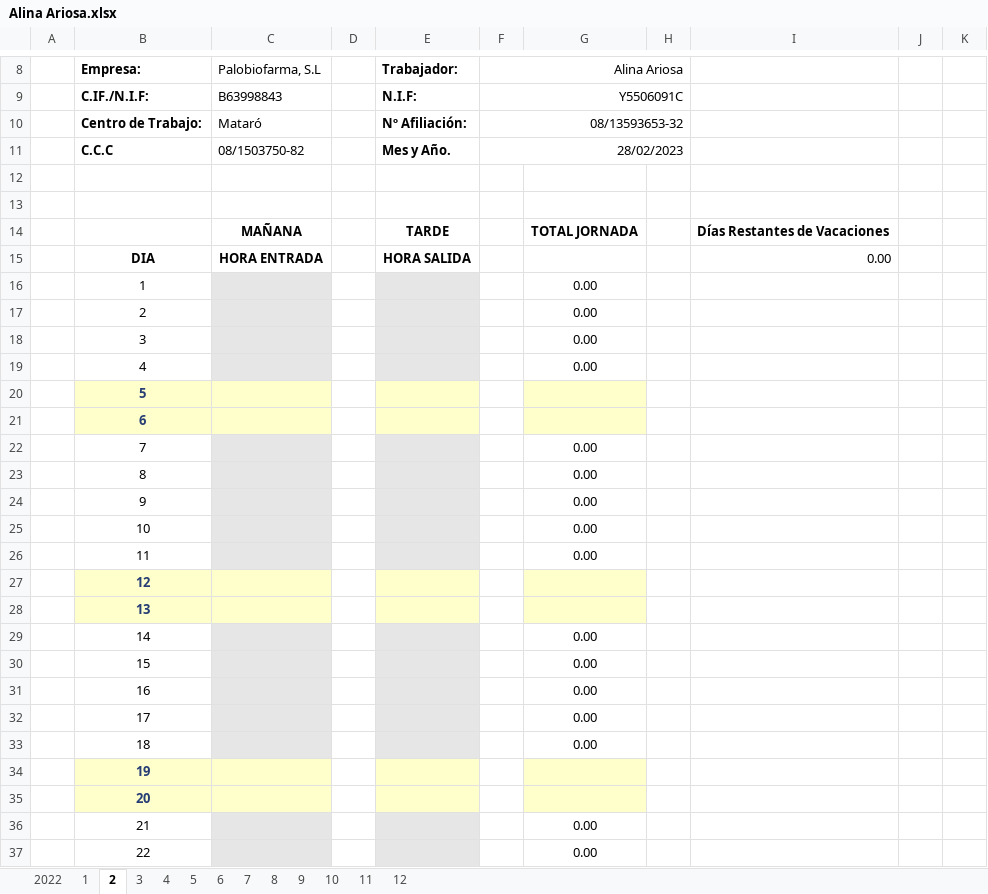
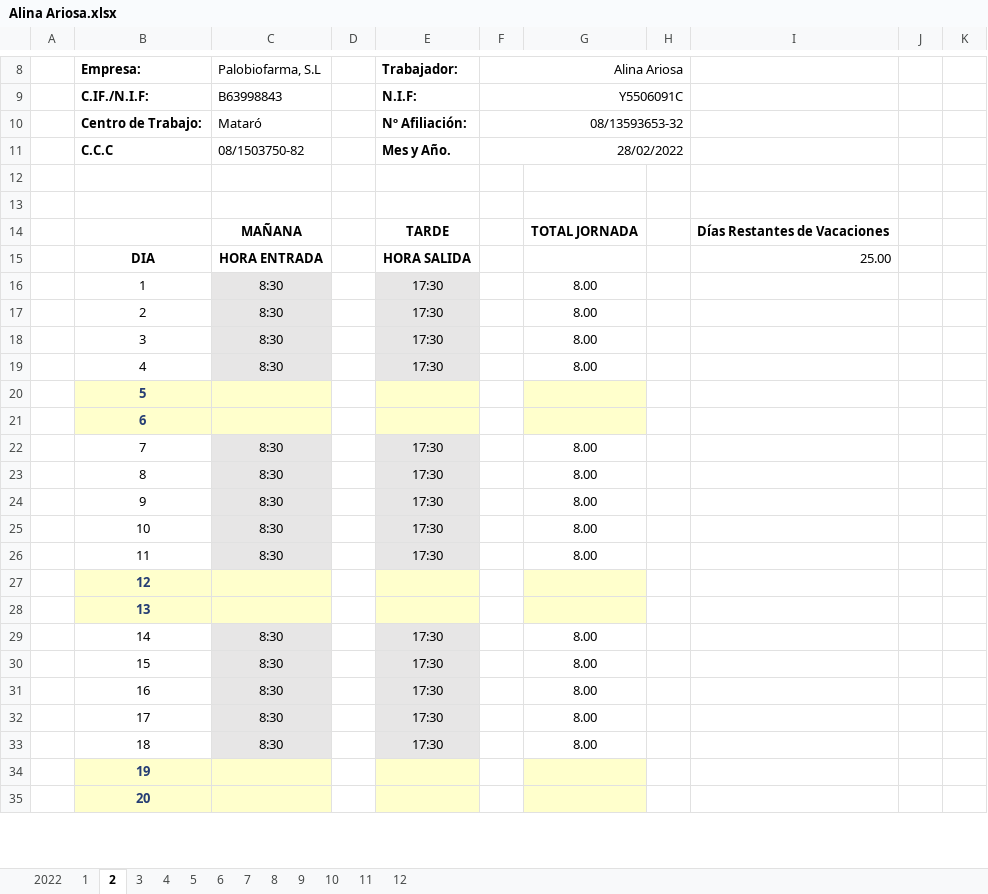
Before and after one commit to Rafa-Gayoso/PLB-Schedules, an Excel workbook: config_files/Horarios/Palobiofarma, S.L Mataró/Alina Ariosa.xlsx, sheet 2, drawn as a sheet; only a part is shown, gaps mark what is left out; values as stored, in another font and other column widths than the file's, no borders; charts and pictures not drawn; removed rows and columns are numbered as before the commit, all else as after; the diff covers the shown part only; the diff names each change by its address in the sheet, - before the commit and + after, or states it on an @@ line.

```diff
--- a/config_files/Horarios/Palobiofarma, S.L Mataró/Alina Ariosa.xlsx (sheet 2)
+++ b/config_files/Horarios/Palobiofarma, S.L Mataró/Alina Ariosa.xlsx (sheet 2)
-F11 (Alina Ariosa): 28/02/2023
+F11 (Alina Ariosa): 28/02/2022
-I15: 0.00
+I15: 25.00
-row 16:  | 1 |  |  |  |  | 0.00
-row 17:  | 2 |  |  |  |  | 0.00
-row 18:  | 3 |  |  |  |  | 0.00
-row 19:  | 4 |  |  |  |  | 0.00
+row 16:  | 1 | 8:30 |  | 17:30 |  | 8.00
+row 17:  | 2 | 8:30 |  | 17:30 |  | 8.00
+row 18:  | 3 | 8:30 |  | 17:30 |  | 8.00
+row 19:  | 4 | 8:30 |  | 17:30 |  | 8.00
-row 22:  | 7 |  |  |  |  | 0.00
-row 23:  | 8 |  |  |  |  | 0.00
-row 24:  | 9 |  |  |  |  | 0.00
-row 25:  | 10 |  |  |  |  | 0.00
-row 26:  | 11 |  |  |  |  | 0.00
+row 22:  | 7 | 8:30 |  | 17:30 |  | 8.00
+row 23:  | 8 | 8:30 |  | 17:30 |  | 8.00
+row 24:  | 9 | 8:30 |  | 17:30 |  | 8.00
+row 25:  | 10 | 8:30 |  | 17:30 |  | 8.00
+row 26:  | 11 | 8:30 |  | 17:30 |  | 8.00
-row 29:  | 14 |  |  |  |  | 0.00
-row 30:  | 15 |  |  |  |  | 0.00
-row 31:  | 16 |  |  |  |  | 0.00
-row 32:  | 17 |  |  |  |  | 0.00
-row 33:  | 18 |  |  |  |  | 0.00
+row 29:  | 14 | 8:30 |  | 17:30 |  | 8.00
+row 30:  | 15 | 8:30 |  | 17:30 |  | 8.00
+row 31:  | 16 | 8:30 |  | 17:30 |  | 8.00
+row 32:  | 17 | 8:30 |  | 17:30 |  | 8.00
+row 33:  | 18 | 8:30 |  | 17:30 |  | 8.00
-row 36:  | 21 |  |  |  |  | 0.00
-row 37:  | 22 |  |  |  |  | 0.00
```
Also changed, not shown: 6 added rows, 4 removed rows and 3 edited cells elsewhere in this sheet, sheet 3, sheet 1, sheet 4, sheet 2022, sheet 5, sheet 9, 6 more sheets, charts or pictures, config_files/Horarios/Palobiofarma, S.L Mataró/Ivette Amalfi.xlsx, config_files/Horarios/Palobiofarma, S.L Pamplona/Alely Gessa.xlsx, 5 other files.
